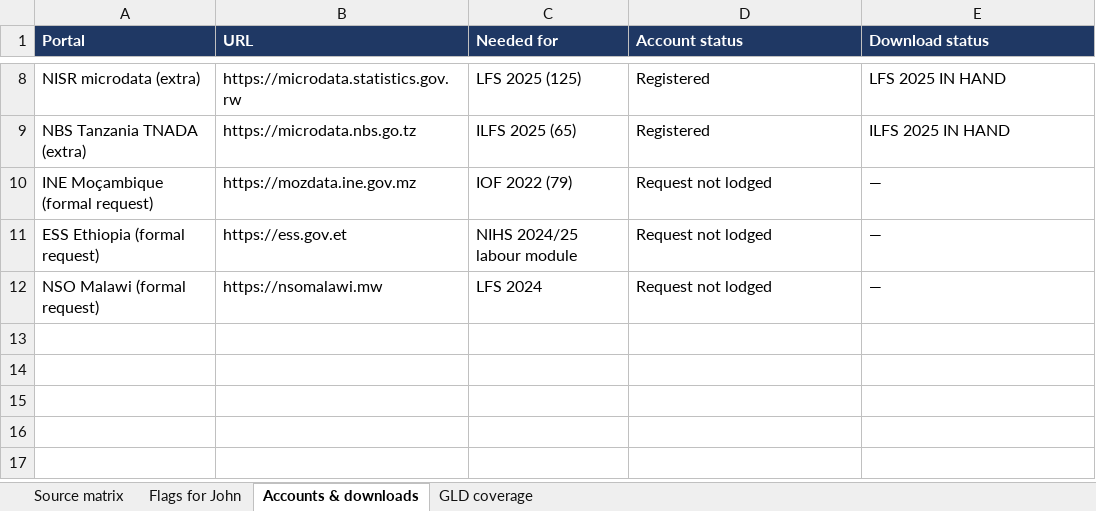
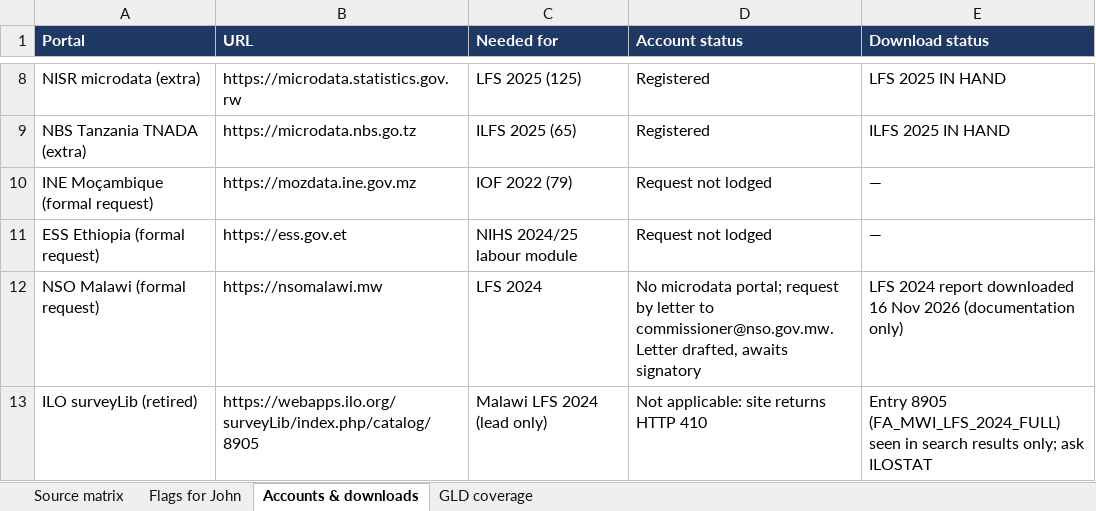
Before and after one commit to Abson-dev/mcf-agrifood-scenarios-study, an Excel workbook: registers/source_matrix.xlsx, sheet Accounts & downloads, drawn as a sheet; only a part is shown, gaps mark what is left out; values as stored, in another font and other column widths than the file's, no borders; the diff names each change by its address in the sheet, - before the commit and + after, or states it on an @@ line.

```diff
--- a/registers/source_matrix.xlsx (sheet Accounts & downloads)
+++ b/registers/source_matrix.xlsx (sheet Accounts & downloads)
-D12 (Account status): Request not lodged
+D12 (Account status): No microdata portal; request by letter to commissioner@nso.gov.mw. Letter drafted, awaits signatory
-E12 (Download status): —
+E12 (Download status): LFS 2024 report downloaded 16 Nov 2026 (documentation only)
+row 13: ILO surveyLib (retired) | https://webapps.ilo.org/surveyLib/index.php/catalog/8905 | Malawi LFS 2024 (lead only) | Not applicable: site returns HTTP 410 | Entry 8905 (FA_MWI_LFS_2024_FULL) seen in search results only; ask ILOSTAT
```
Also changed, not shown: sheet Source matrix, sheet Flags for John, 7 other files.
